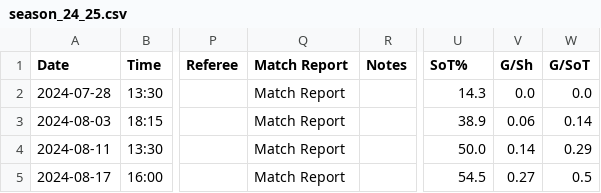
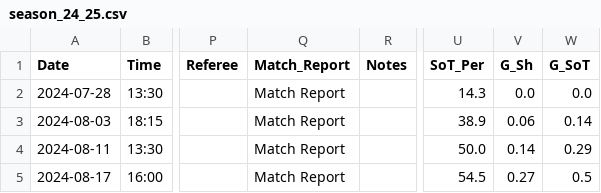
Before and after one commit to LanreAdetola/ProLeague, a CSV file: Genk_23-25/season_24_25.csv, drawn as a sheet; only a part is shown, gaps mark what is left out; the diff names each change by its address in the sheet, - before the commit and + after, or states it on an @@ line.

Commit message:
Update season_24_25.csv
fixed formatting for fabric ingestion

```diff
--- a/Genk_23-25/season_24_25.csv
+++ b/Genk_23-25/season_24_25.csv
-Q1: Match Report
+Q1: Match_Report
-U1: SoT%
+U1: SoT_Per
-V1: G/Sh
+V1: G_Sh
-W1: G/SoT
+W1: G_SoT
```
